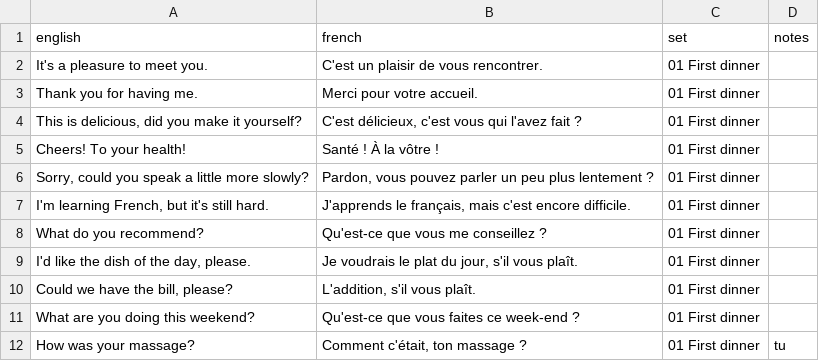
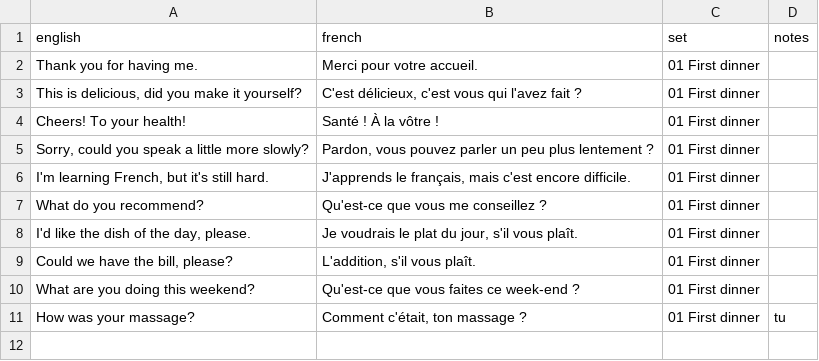
Before and after one commit to itsjustdel/repete, a CSV file: phrases.csv, drawn as a sheet; the diff names each change by its address in the sheet, - before the commit and + after, or states it on an @@ line.

Commit message:
Delete phrase: It's a pleasure to meet you.

```diff
--- a/phrases.csv
+++ b/phrases.csv
-row 2: It's a pleasure to meet you. | C'est un plaisir de vous rencontrer. | 01 First dinner
```
